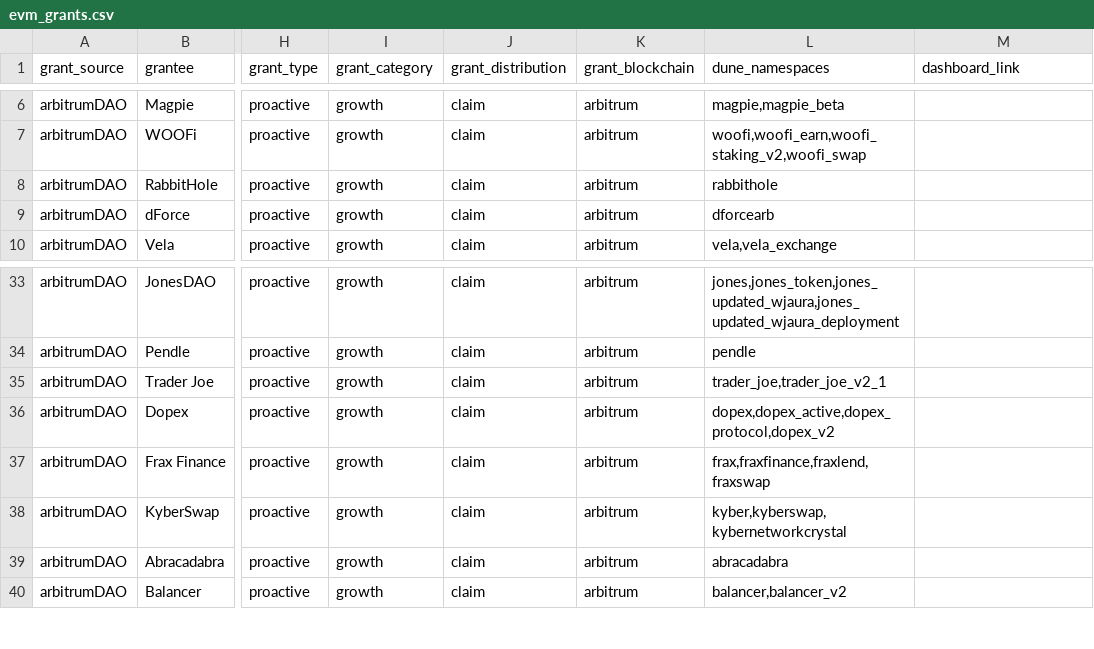
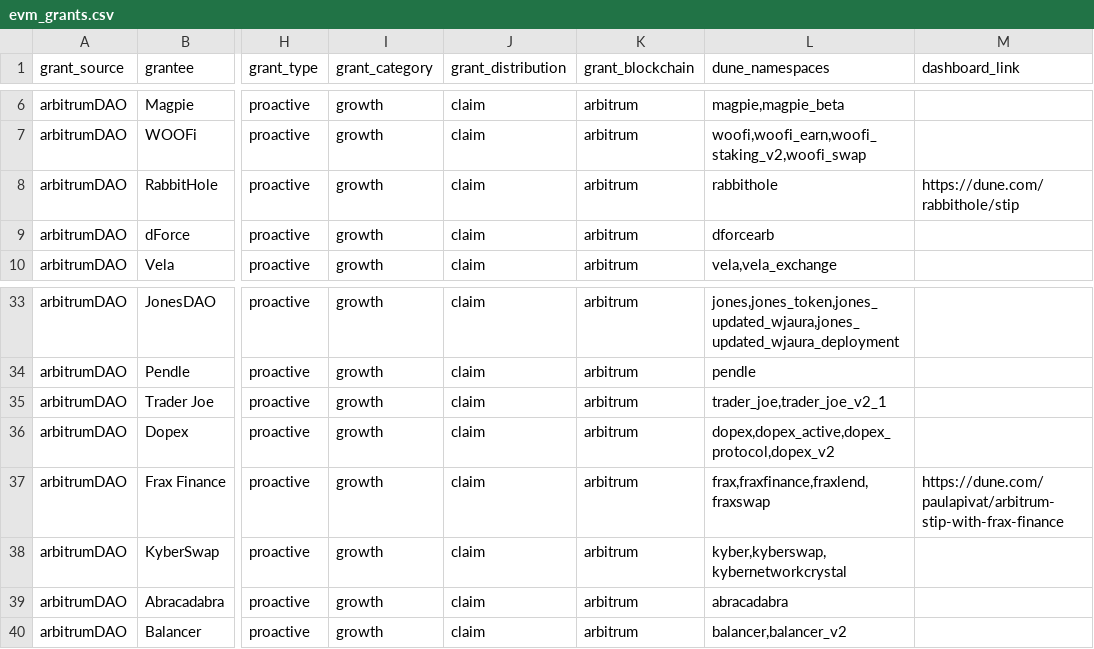
Before and after one commit to andrewhong5297/Crypto-Grants-Analysis, a CSV file: uploads/evm_grants.csv, drawn as a sheet; only a part is shown, gaps mark what is left out; the diff names each change by its address in the sheet, - before the commit and + after, or states it on an @@ line.

Commit message:
add two dashes

```diff
--- a/uploads/evm_grants.csv
+++ b/uploads/evm_grants.csv
-M8 (dashboard_link): (empty)
+M8 (dashboard_link): https://dune.com/rabbithole/stip
-M37 (dashboard_link): (empty)
+M37 (dashboard_link): https://dune.com/paulapivat/arbitrum-stip-with-frax-finance
```
